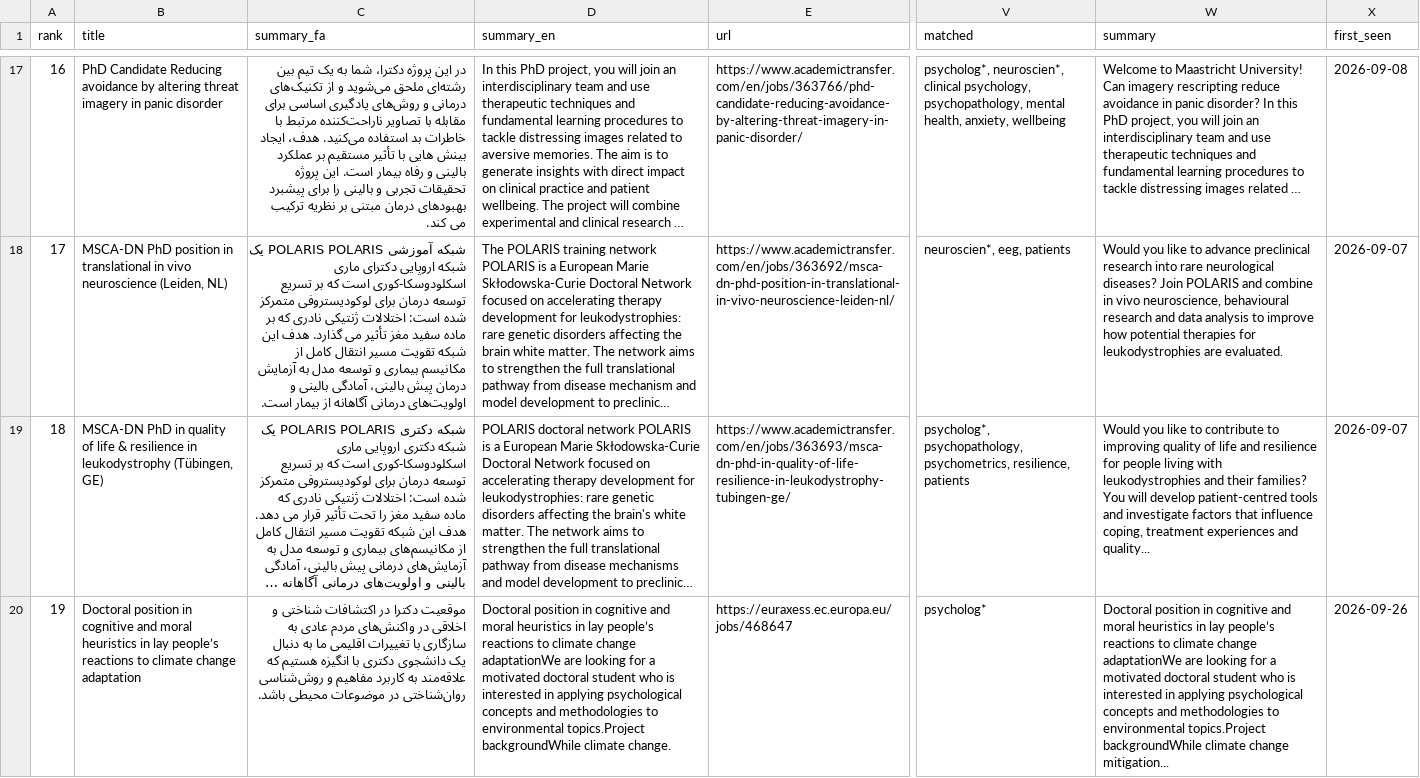
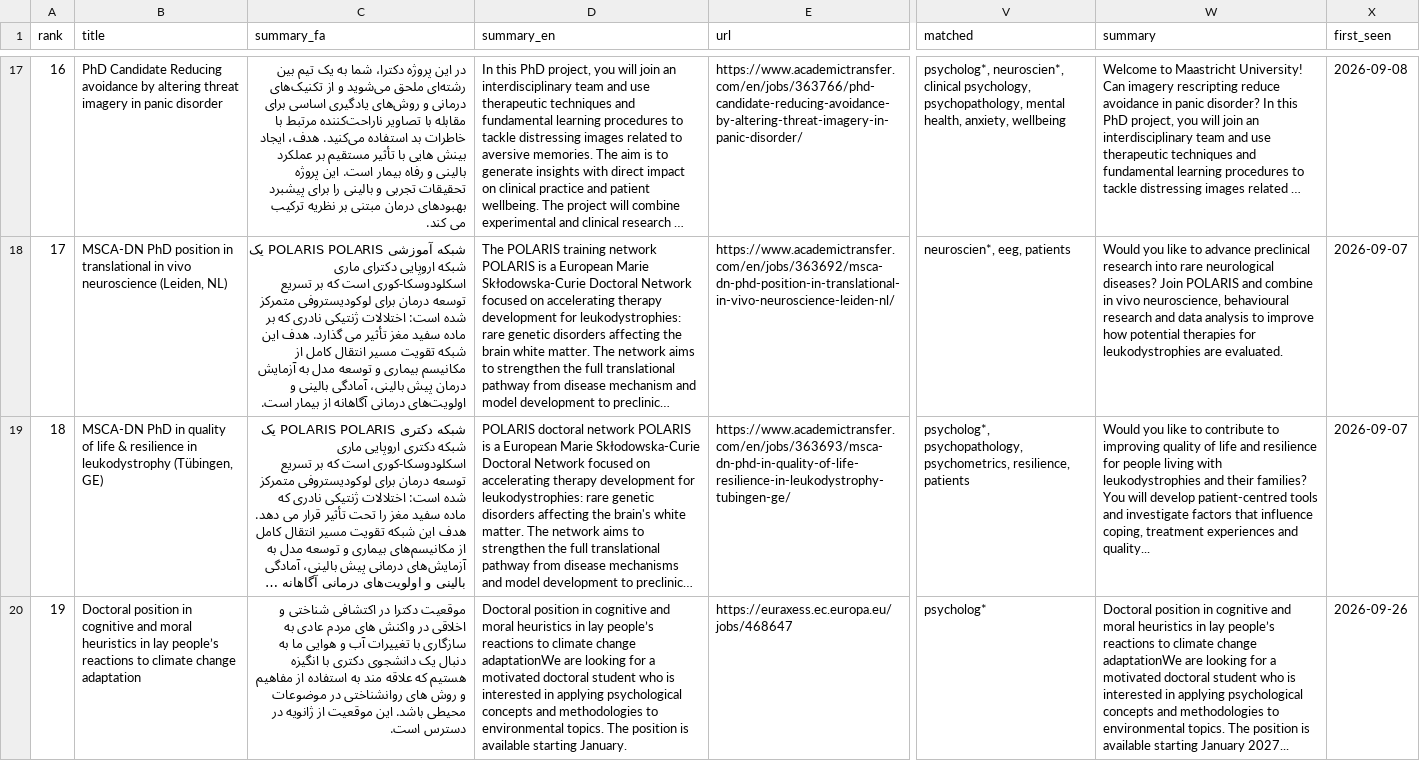
Before and after one commit to mojtaba220978/phd-radar, a CSV file: reports/latest.csv, drawn as a sheet; only a part is shown, gaps mark what is left out; long unchanged cells end in …; the diff names each change by its address in the sheet, - before the commit and + after, or states it on an @@ line.

```diff
--- a/reports/latest.csv
+++ b/reports/latest.csv
-C20 (summary_fa): …دکترا در اکتشافات شناختی و اخلاقی در واکنش‌های مردم عادی به سازگاری با تغییرات اقلیمی ما به دنبال یک دانشجوی دکتری با انگیزه هستیم که علاقه‌مند به کاربرد مفاهیم و روش‌شناسی روان‌شناختی در موضوعات محیطی باشد.
+C20 (summary_fa): …دکترا در اکتشافی شناختی و اخلاقی در واکنش های مردم عادی به سازگاری با تغییرات آب و هوایی ما به دنبال یک دانشجوی دکتری با انگیزه هستیم که علاقه مند به استفاده از مفاهیم و روش های روانشناختی در موضوعات محیطی باشد. این موقعیت از ژانویه در دسترس است.
-D20 (summary_en): …to environmental topics.Project backgroundWhile climate change.
+D20 (summary_en): …to environmental topics. The position is available starting January.
-W20 (summary): …to environmental topics.Project backgroundWhile climate change mitigation...
+W20 (summary): …to environmental topics. The position is available starting January 2027...
```
Also changed, not shown: 7 other files.
